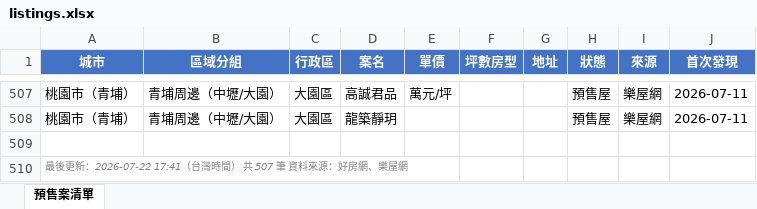
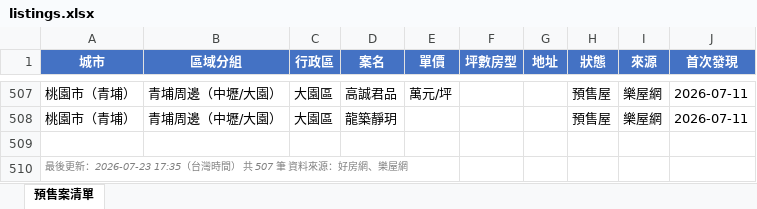
Before and after one commit to Hsiaoann/presale-tracker, an Excel workbook: listings.xlsx, sheet 預售案清單, drawn as a sheet; only a part is shown, gaps mark what is left out; values as stored, in another font and other column widths than the file's, no borders; the diff names each change by its address in the sheet, - before the commit and + after, or states it on an @@ line.

Commit message:
update listings

```diff
--- a/listings.xlsx (sheet 預售案清單)
+++ b/listings.xlsx (sheet 預售案清單)
-A510 (城市): …後更新：2026-07-22 17:41（台灣時…
+A510 (城市): …後更新：2026-07-23 17:35（台灣時…
```
